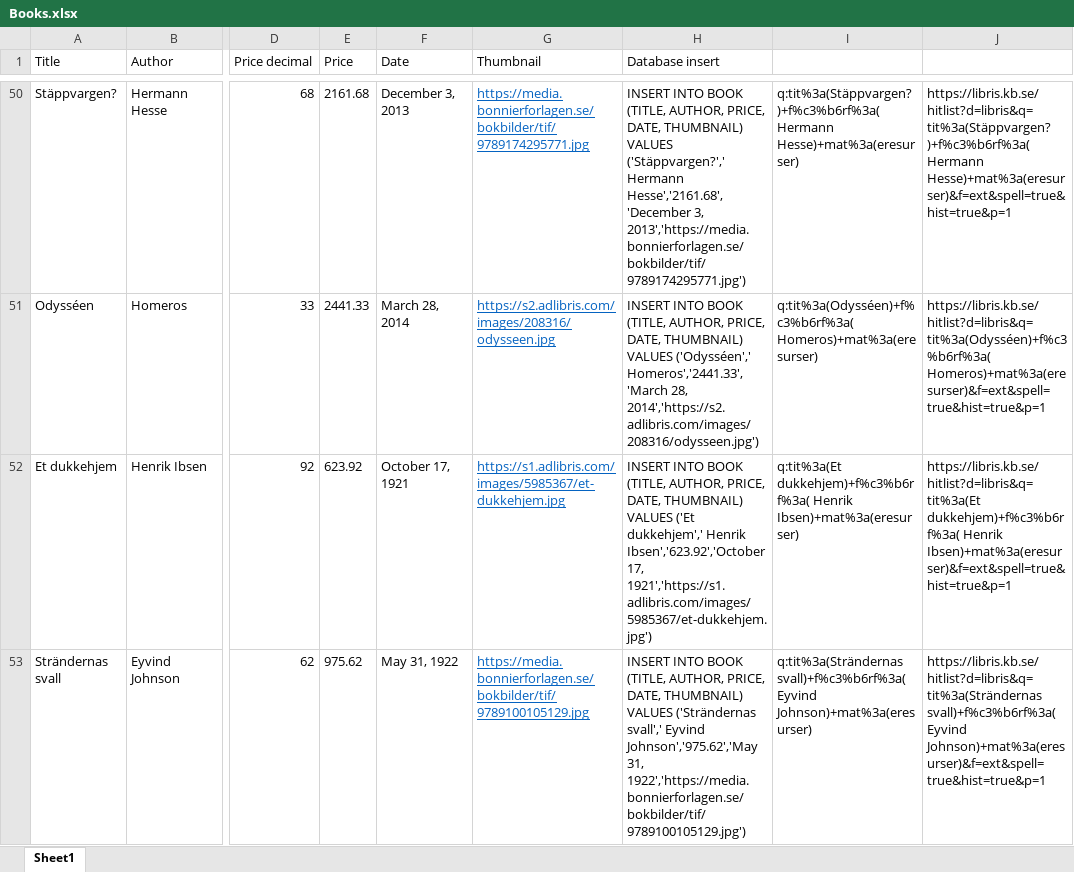
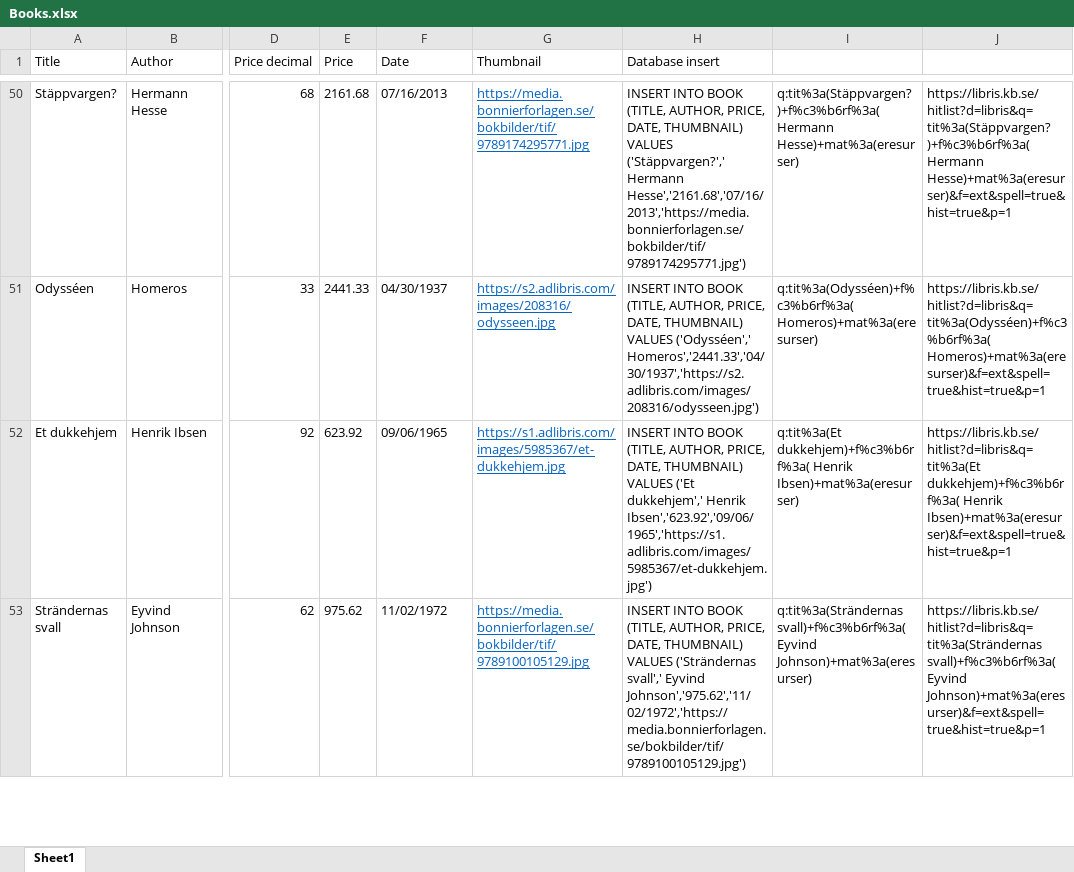
Before and after one commit to compilererrors/bookstoreproject, an Excel workbook: Books.xlsx, sheet Sheet1, drawn as a sheet; only a part is shown, gaps mark what is left out; values as stored, in another font and other column widths than the file's, no borders; the diff covers the shown part only; the diff names each change by its address in the sheet, - before the commit and + after, or states it on an @@ line.

Commit message:
changed date format

```diff
--- a/Books.xlsx (sheet Sheet1)
+++ b/Books.xlsx (sheet Sheet1)
-F50 (Date): December 3, 2013
+F50 (Date): 07/16/2013
-H50 (Database insert): …('Stäppvargen?',' Hermann Hesse','2161.68','December 3, 2013','https://media.bonnierforlagen.se/bokbilder/tif/9789174295771.jpg')
+H50 (Database insert): …('Stäppvargen?',' Hermann Hesse','2161.68','07/16/2013','https://media.bonnierforlagen.se/bokbilder/tif/9789174295771.jpg')
-F51 (Date): March 28, 2014
+F51 (Date): 04/30/1937
-H51 (Database insert): …VALUES ('Odysséen',' Homeros','2441.33','March 28, 2014','https://s2.adlibris.com/images/208316/odysseen.jpg')
+H51 (Database insert): …VALUES ('Odysséen',' Homeros','2441.33','04/30/1937','https://s2.adlibris.com/images/208316/odysseen.jpg')
-F52 (Date): October 17, 1921
+F52 (Date): 09/06/1965
-H52 (Database insert): …dukkehjem',' Henrik Ibsen','623.92','October 17, 1921','https://s1.adlibris.com/images/5985367/et-dukkehjem.jpg')
+H52 (Database insert): …dukkehjem',' Henrik Ibsen','623.92','09/06/1965','https://s1.adlibris.com/images/5985367/et-dukkehjem.jpg')
-F53 (Date): May 31, 1922
+F53 (Date): 11/02/1972
-H53 (Database insert): …svall',' Eyvind Johnson','975.62','May 31, 1922','https://media.bonnierforlagen.se/bokbilder/tif/9789100105129.jpg')
+H53 (Database insert): …svall',' Eyvind Johnson','975.62','11/02/1972','https://media.bonnierforlagen.se/bokbilder/tif/9789100105129.jpg')
```
Also changed, not shown: 192 edited cells elsewhere in this sheet, 4 other files.
